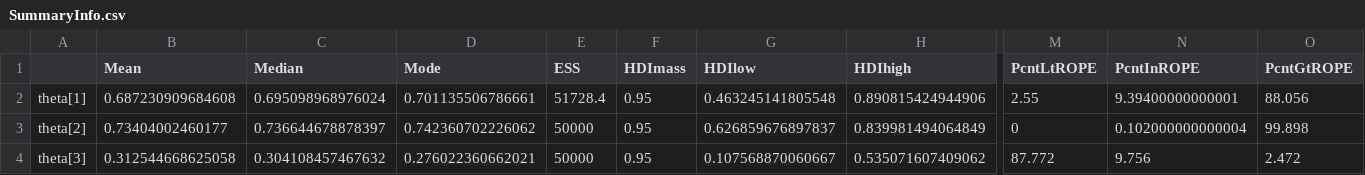
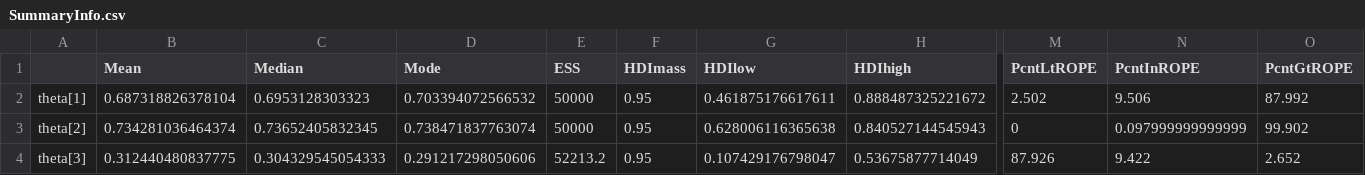
Before and after one commit to Daniel-Carpenter/Bayesian-Statistics, a CSV file: 04 - Assignments/Assignment 3/Output/SummaryInfo.csv, drawn as a sheet; only a part is shown, gaps mark what is left out; the diff covers the shown part only; the diff names each change by its address in the sheet, - before the commit and + after, or states it on an @@ line.

```diff
--- a/04 - Assignments/Assignment 3/Output/SummaryInfo.csv
+++ b/04 - Assignments/Assignment 3/Output/SummaryInfo.csv
-B2 (Mean): 0.687230909684608
+B2 (Mean): 0.687318826378104
-C2 (Median): 0.695098968976024
+C2 (Median): 0.6953128303323
-D2 (Mode): 0.701135506786661
+D2 (Mode): 0.703394072566532
-E2 (ESS): 51728.4
+E2 (ESS): 50000
-G2 (HDIlow): 0.463245141805548
+G2 (HDIlow): 0.461875176617611
-H2 (HDIhigh): 0.890815424944906
+H2 (HDIhigh): 0.888487325221672
-M2 (PcntLtROPE): 2.55
+M2 (PcntLtROPE): 2.502
-N2 (PcntInROPE): 9.39400000000001
+N2 (PcntInROPE): 9.506
-O2 (PcntGtROPE): 88.056
+O2 (PcntGtROPE): 87.992
-B3 (Mean): 0.73404002460177
+B3 (Mean): 0.734281036464374
-C3 (Median): 0.736644678878397
+C3 (Median): 0.73652405832345
-D3 (Mode): 0.742360702226062
+D3 (Mode): 0.738471837763074
-G3 (HDIlow): 0.626859676897837
+G3 (HDIlow): 0.628006116365638
-H3 (HDIhigh): 0.839981494064849
+H3 (HDIhigh): 0.840527144545943
-N3 (PcntInROPE): 0.102000000000004
+N3 (PcntInROPE): 0.097999999999999
-O3 (PcntGtROPE): 99.898
+O3 (PcntGtROPE): 99.902
-B4 (Mean): 0.312544668625058
+B4 (Mean): 0.312440480837775
-C4 (Median): 0.304108457467632
+C4 (Median): 0.304329545054333
-D4 (Mode): 0.276022360662021
+D4 (Mode): 0.291217298050606
-E4 (ESS): 50000
+E4 (ESS): 52213.2
-G4 (HDIlow): 0.107568870060667
+G4 (HDIlow): 0.107429176798047
-H4 (HDIhigh): 0.535071607409062
+H4 (HDIhigh): 0.53675877714049
-M4 (PcntLtROPE): 87.772
+M4 (PcntLtROPE): 87.926
-N4 (PcntInROPE): 9.756
+N4 (PcntInROPE): 9.422
-O4 (PcntGtROPE): 2.472
+O4 (PcntGtROPE): 2.652
```
Also changed, not shown: 30 edited cells elsewhere in this file, 7 other files.
